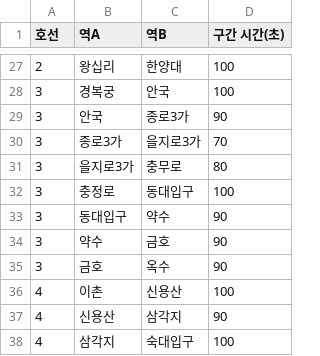
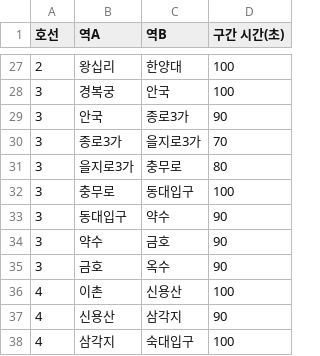
Before and after one commit to nyj500/problem-solving, a CSV file: subway-info.csv, drawn as a sheet; only a part is shown, gaps mark what is left out.

```diff
--- a/subway-info.csv
+++ b/subway-info.csv
@@ -31,3 +31,3 @@
 3,을지로3가,충무로,80
-3,충정로,동대입구,100
+3,충무로,동대입구,100
 3,동대입구,약수,90
```
Also changed, not shown: 1 other file.
